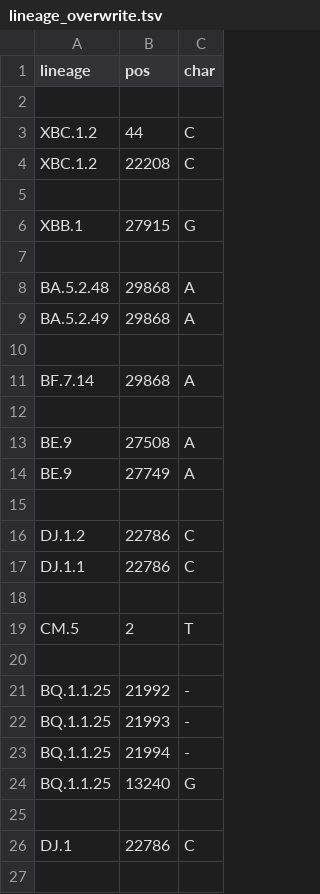
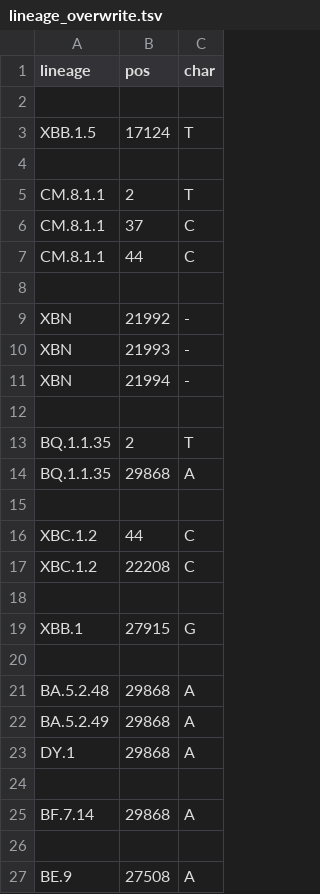
Before and after one commit to neherlab/nextclade_data_workflows, a TSV file: sars-cov-2/profiles/clades/lineage_overwrite.tsv, drawn as a sheet; only a part is shown; the shorter side is filled out with more unchanged rows.

Commit message:
Improve constraint and overwrite

```diff
--- a/sars-cov-2/profiles/clades/lineage_overwrite.tsv
+++ b/sars-cov-2/profiles/clades/lineage_overwrite.tsv
@@ -2,2 +2,15 @@ lineage	pos	char
 
+XBB.1.5	17124	T
+
+CM.8.1.1	2	T
+CM.8.1.1	37	C
+CM.8.1.1	44	C
+
+XBN	21992	-
+XBN	21993	-
+XBN	21994	-
+
+BQ.1.1.35	2	T
+BQ.1.1.35	29868	A
+
 XBC.1.2	44	C
@@ -9,2 +22,3 @@ BA.5.2.48	29868	A
 BA.5.2.49	29868	A
+DY.1	29868	A
 
```
Also changed, not shown: 1 other file.
